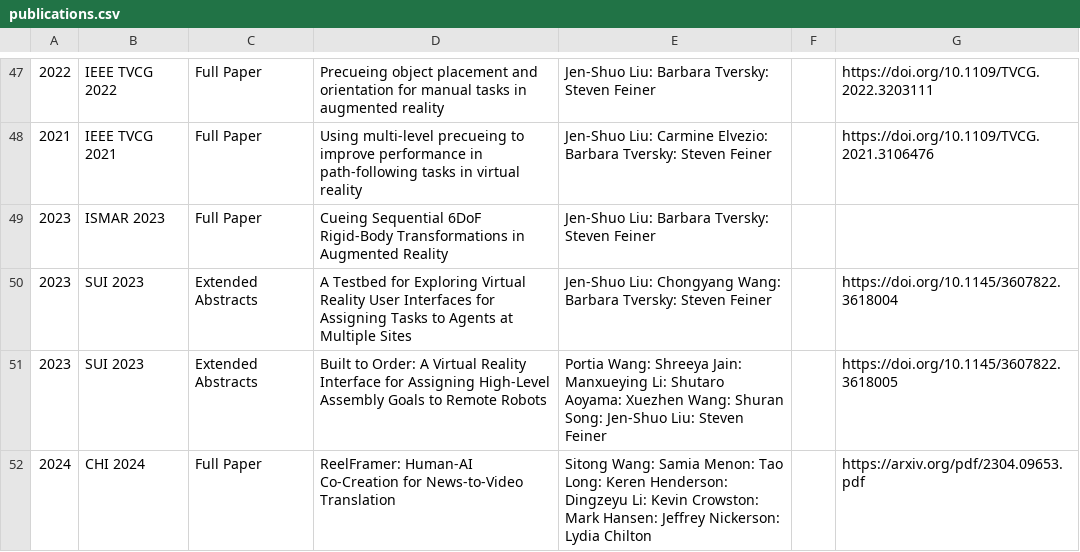
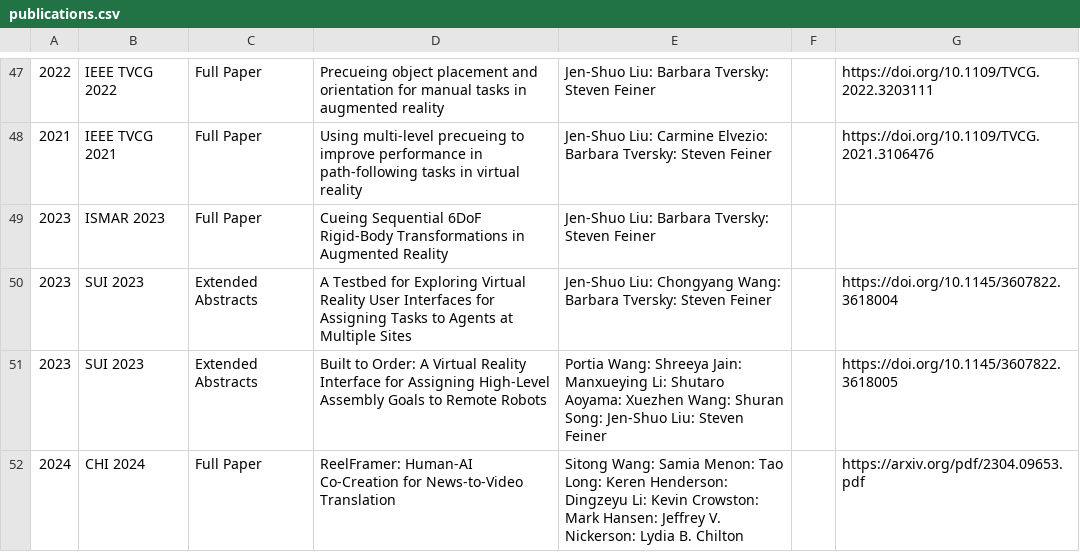
Before and after one commit to ColumbiaHCI/ColumbiaHCI.github.io, a CSV file: data/publications.csv, drawn as a sheet; only a part is shown, gaps mark what is left out.

Commit message:
Update publications.csv

```diff
--- a/data/publications.csv
+++ b/data/publications.csv
@@ -51,2 +51,2 @@
 2023,SUI 2023,Extended Abstracts,Built to Order: A Virtual Reality Interface for Assigning High-Level Assembly Goals to Remote Robots,Portia Wang: Shreeya Jain: Manxueying Li: Shutaro Aoyama: Xuezhen Wang: Shuran Song: Jen-Shuo Liu: Steven Feiner,,https://doi.org/10.1145/3607822.3618005
-2024,CHI 2024,Full Paper,ReelFramer: Human-AI Co-Creation for News-to-Video Translation,Sitong Wang: Samia Menon: Tao Long: Keren Henderson: Dingzeyu Li: Kevin Crowston: Mark Hansen: Jeffrey Nickerson: Lydia Chilton,,https://arxiv.org/pdf/2304.09653.pdf
+2024,CHI 2024,Full Paper,ReelFramer: Human-AI Co-Creation for News-to-Video Translation,Sitong Wang: Samia Menon: Tao Long: Keren Henderson: Dingzeyu Li: Kevin Crowston: Mark Hansen: Jeffrey V. Nickerson: Lydia B. Chilton,,https://arxiv.org/pdf/2304.09653.pdf
```
